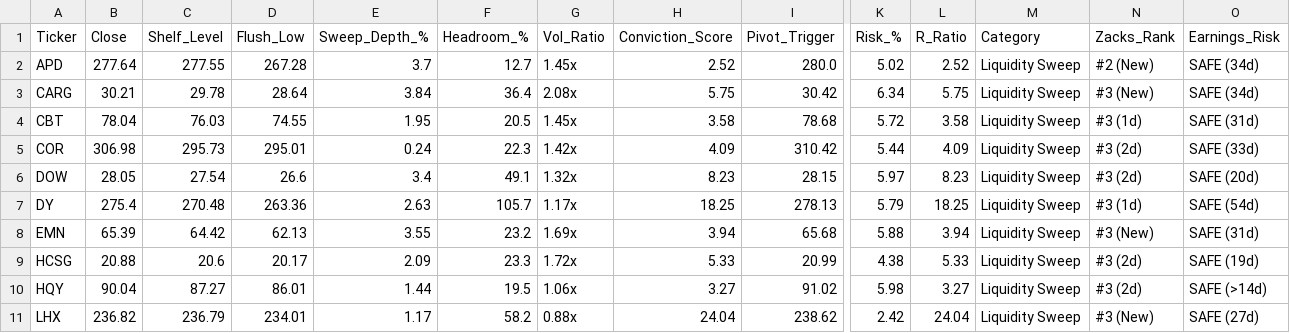
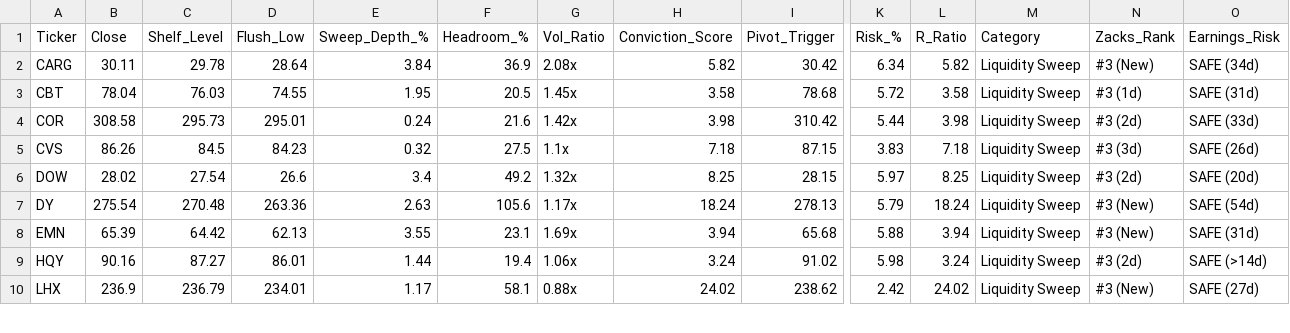
Before and after one commit to Safetyman66/market-screener, a CSV file: watchlist_liquidity_sweeps.csv, drawn as a sheet; only a part is shown, gaps mark what is left out; removed rows and columns are numbered as before the commit, all else as after; rows hold the shown columns only; the diff covers the shown part only; the diff names each change by its address in the sheet, - before the commit and + after, or states it on an @@ line.

```diff
--- a/watchlist_liquidity_sweeps.csv
+++ b/watchlist_liquidity_sweeps.csv
-row 2: APD | 277.64 | 277.55 | 267.28 | 3.7 | 12.7 | 1.45x | 2.52 | 280.0 | 5.02 | 2.52 | Liquidity Sweep | #2 (New) | SAFE (34d)
-B2 (Close): 30.21
+B2 (Close): 30.11
-F2 (Headroom_%): 36.4
+F2 (Headroom_%): 36.9
-H2 (Conviction_Score): 5.75
+H2 (Conviction_Score): 5.82
-L2 (R_Ratio): 5.75
+L2 (R_Ratio): 5.82
-B4 (Close): 306.98
+B4 (Close): 308.58
-F4 (Headroom_%): 22.3
+F4 (Headroom_%): 21.6
-H4 (Conviction_Score): 4.09
+H4 (Conviction_Score): 3.98
-L4 (R_Ratio): 4.09
+L4 (R_Ratio): 3.98
+row 5: CVS | 86.26 | 84.5 | 84.23 | 0.32 | 27.5 | 1.1x | 7.18 | 87.15 | 3.83 | 7.18 | Liquidity Sweep | #3 (3d) | SAFE (26d)
-B6 (Close): 28.05
+B6 (Close): 28.02
-F6 (Headroom_%): 49.1
+F6 (Headroom_%): 49.2
-H6 (Conviction_Score): 8.23
+H6 (Conviction_Score): 8.25
-L6 (R_Ratio): 8.23
+L6 (R_Ratio): 8.25
-B7 (Close): 275.4
+B7 (Close): 275.54
-F7 (Headroom_%): 105.7
+F7 (Headroom_%): 105.6
-H7 (Conviction_Score): 18.25
+H7 (Conviction_Score): 18.24
-L7 (R_Ratio): 18.25
+L7 (R_Ratio): 18.24
-N7 (Zacks_Rank): #3 (1d)
+N7 (Zacks_Rank): #3 (New)
-F8 (Headroom_%): 23.2
+F8 (Headroom_%): 23.1
-row 9: HCSG | 20.88 | 20.6 | 20.17 | 2.09 | 23.3 | 1.72x | 5.33 | 20.99 | 4.38 | 5.33 | Liquidity Sweep | #3 (2d) | SAFE (19d)
-B9 (Close): 90.04
+B9 (Close): 90.16
-F9 (Headroom_%): 19.5
+F9 (Headroom_%): 19.4
-H9 (Conviction_Score): 3.27
+H9 (Conviction_Score): 3.24
-L9 (R_Ratio): 3.27
+L9 (R_Ratio): 3.24
-B10 (Close): 236.82
+B10 (Close): 236.9
-F10 (Headroom_%): 58.2
+F10 (Headroom_%): 58.1
-H10 (Conviction_Score): 24.04
+H10 (Conviction_Score): 24.02
-L10 (R_Ratio): 24.04
+L10 (R_Ratio): 24.02
```
Also changed, not shown: 1 added row, 2 removed rows and 39 edited cells elsewhere in this file, watchlist_base_resets.csv, watchlist_momentum_flags.csv, 6 other files.
